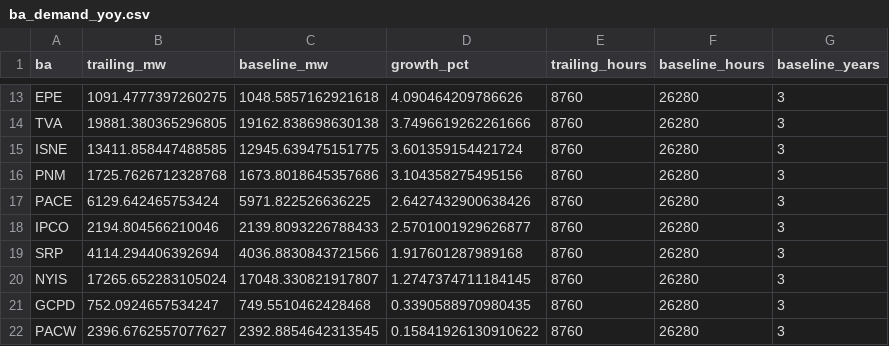
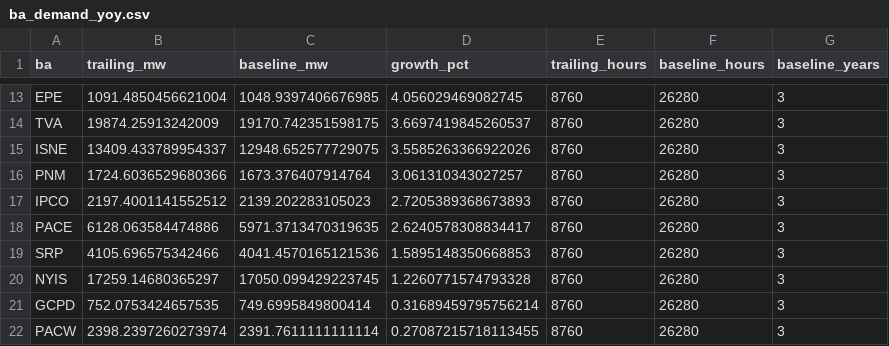
Before and after one commit to vxguo1/powertracker, a CSV file: data/cache/ba_demand_yoy.csv, drawn as a sheet; only a part is shown, gaps mark what is left out; removed rows and columns are numbered as before the commit, all else as after; the diff covers the shown part only; the diff names each change by its address in the sheet, - before the commit and + after, or states it on an @@ line.

```diff
--- a/data/cache/ba_demand_yoy.csv
+++ b/data/cache/ba_demand_yoy.csv
-B13 (trailing_mw): 1091.4777397260275
+B13 (trailing_mw): 1091.4850456621004
-C13 (baseline_mw): 1048.5857162921618
+C13 (baseline_mw): 1048.9397406676985
-D13 (growth_pct): 4.090464209786626
+D13 (growth_pct): 4.056029469082745
-B14 (trailing_mw): 19881.380365296805
+B14 (trailing_mw): 19874.25913242009
-C14 (baseline_mw): 19162.838698630138
+C14 (baseline_mw): 19170.742351598175
-D14 (growth_pct): 3.7496619262261666
+D14 (growth_pct): 3.6697419845260537
-B15 (trailing_mw): 13411.858447488585
+B15 (trailing_mw): 13409.433789954337
-C15 (baseline_mw): 12945.639475151775
+C15 (baseline_mw): 12948.652577729075
-D15 (growth_pct): 3.601359154421724
+D15 (growth_pct): 3.5585263366922026
-B16 (trailing_mw): 1725.7626712328768
+B16 (trailing_mw): 1724.6036529680366
-C16 (baseline_mw): 1673.8018645357686
+C16 (baseline_mw): 1673.376407914764
-D16 (growth_pct): 3.104358275495156
+D16 (growth_pct): 3.061310343027257
-row 17: PACE | 6129.642465753424 | 5971.822526636225 | 2.6427432900638426 | 8760 | 26280 | 3
-B17 (trailing_mw): 2194.804566210046
+B17 (trailing_mw): 2197.4001141552512
-C17 (baseline_mw): 2139.8093226788433
+C17 (baseline_mw): 2139.202283105023
-D17 (growth_pct): 2.5701001929626877
+D17 (growth_pct): 2.7205389368673893
+row 18: PACE | 6128.063584474886 | 5971.3713470319635 | 2.6240578308834417 | 8760 | 26280 | 3
-B19 (trailing_mw): 4114.294406392694
+B19 (trailing_mw): 4105.696575342466
-C19 (baseline_mw): 4036.8830843721566
+C19 (baseline_mw): 4041.4570165121536
-D19 (growth_pct): 1.917601287989168
+D19 (growth_pct): 1.5895148350668853
-B20 (trailing_mw): 17265.652283105024
+B20 (trailing_mw): 17259.14680365297
-C20 (baseline_mw): 17048.330821917807
+C20 (baseline_mw): 17050.099429223745
-D20 (growth_pct): 1.2747374711184145
+D20 (growth_pct): 1.2260771574793328
-B21 (trailing_mw): 752.0924657534247
+B21 (trailing_mw): 752.0753424657535
-C21 (baseline_mw): 749.5510462428468
+C21 (baseline_mw): 749.6995849800414
-D21 (growth_pct): 0.3390588970980435
+D21 (growth_pct): 0.31689459795756214
-B22 (trailing_mw): 2396.6762557077627
+B22 (trailing_mw): 2398.2397260273974
-C22 (baseline_mw): 2392.8854642313545
+C22 (baseline_mw): 2391.7611111111114
-D22 (growth_pct): 0.15841926130910622
+D22 (growth_pct): 0.27087215718113455
```
Also changed, not shown: 1 added row, 1 removed row and 31 edited cells elsewhere in this file, 1 other file.
